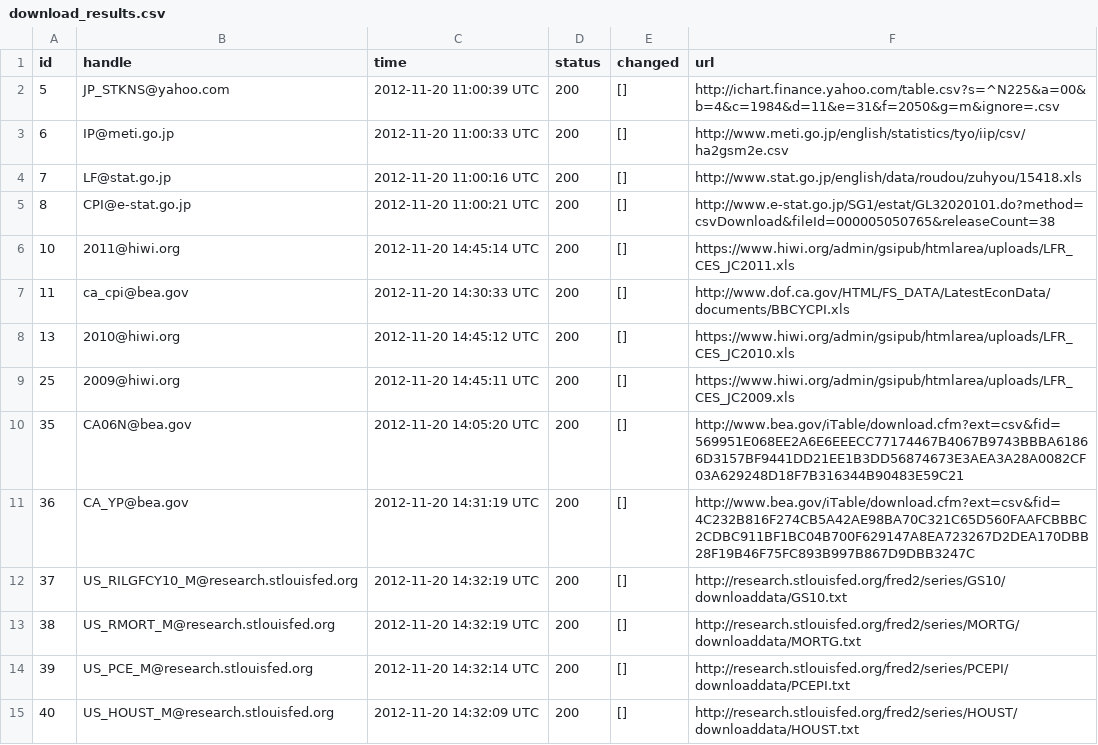
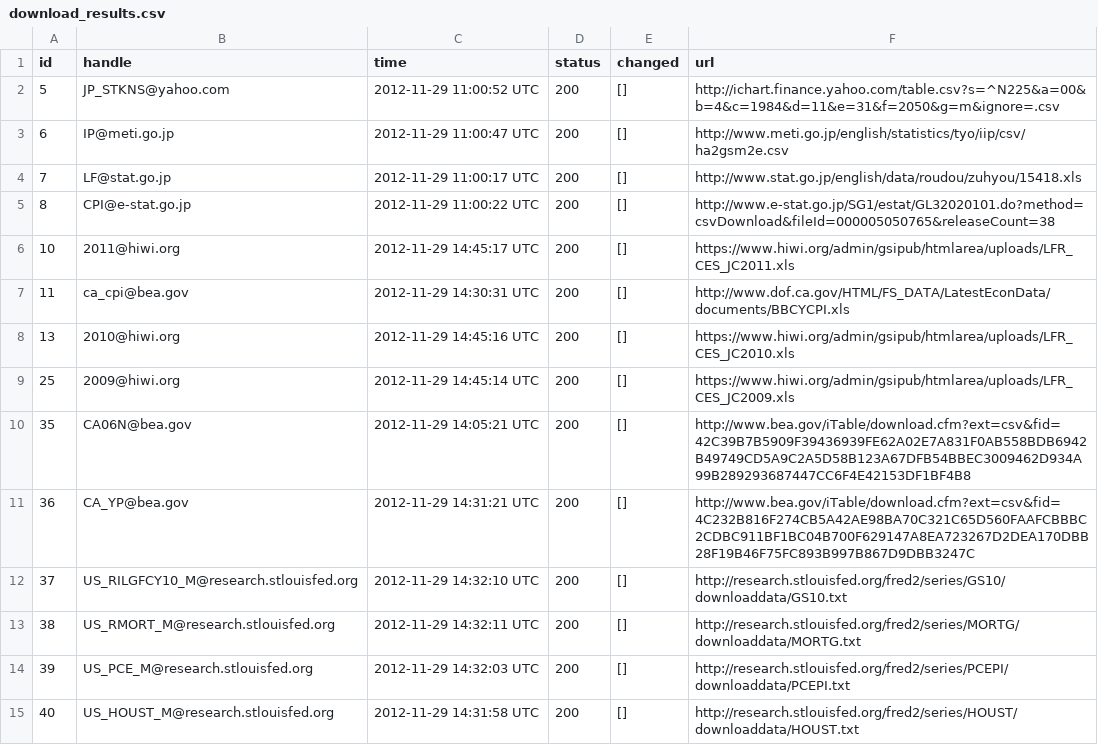
Before and after one commit to bentut/udaman, a CSV file: public/download_results.csv, drawn as a sheet; only a part is shown; the diff covers the shown part only.

```diff
--- a/public/download_results.csv
+++ b/public/download_results.csv
@@ -1,15 +1,15 @@
 id,handle,time,status,changed,url
-5,JP_STKNS@yahoo.com,2012-11-20 11:00:39 UTC,200,[],http://ichart.finance.yahoo.com/table.csv?s=^N225&a=00&b=4&c=1984&d=11&e=31&f=2050&g=m&ignore=.csv
-6,IP@meti.go.jp,2012-11-20 11:00:33 UTC,200,[],http://www.meti.go.jp/english/statistics/tyo/iip/csv/ha2gsm2e.csv
-7,LF@stat.go.jp,2012-11-20 11:00:16 UTC,200,[],http://www.stat.go.jp/english/data/roudou/zuhyou/15418.xls
-8,CPI@e-stat.go.jp,2012-11-20 11:00:21 UTC,200,[],http://www.e-stat.go.jp/SG1/estat/GL32020101.do?method=csvDownload&fileId=000005050765&releaseCount=38
-10,2011@hiwi.org,2012-11-20 14:45:14 UTC,200,[],https://www.hiwi.org/admin/gsipub/htmlarea/uploads/LFR_CES_JC2011.xls
-11,ca_cpi@bea.gov,2012-11-20 14:30:33 UTC,200,[],http://www.dof.ca.gov/HTML/FS_DATA/LatestEconData/documents/BBCYCPI.xls
-13,2010@hiwi.org,2012-11-20 14:45:12 UTC,200,[],https://www.hiwi.org/admin/gsipub/htmlarea/uploads/LFR_CES_JC2010.xls
-25,2009@hiwi.org,2012-11-20 14:45:11 UTC,200,[],https://www.hiwi.org/admin/gsipub/htmlarea/uploads/LFR_CES_JC2009.xls
-35,CA06N@bea.gov,2012-11-20 14:05:20 UTC,200,[],http://www.bea.gov/iTable/download.cfm?ext=csv&fid=569951E068EE2A6E6EEECC77174467B4067B9743BBBA61866D3157BF9441DD21EE1B3DD56874673E3AEA3A28A0082CF03A629248D18F7B316344B90483E59C21
-36,CA_YP@bea.gov,2012-11-20 14:31:19 UTC,200,[],http://www.bea.gov/iTable/download.cfm?ext=csv&fid=4C232B816F274CB5A42AE98BA70C321C65D560FAAFCBBBC2CDBC911BF1BC04B700F629147A8EA723267D2DEA170DBB28F19B46F75FC893B997B867D9DBB3247C
-37,US_RILGFCY10_M@research.stlouisfed.org,2012-11-20 14:32:19 UTC,200,[],http://research.stlouisfed.org/fred2/series/GS10/downloaddata/GS10.txt
-38,US_RMORT_M@research.stlouisfed.org,2012-11-20 14:32:19 UTC,200,[],http://research.stlouisfed.org/fred2/series/MORTG/downloaddata/MORTG.txt
-39,US_PCE_M@research.stlouisfed.org,2012-11-20 14:32:14 UTC,200,[],http://research.stlouisfed.org/fred2/series/PCEPI/downloaddata/PCEPI.txt
-40,US_HOUST_M@research.stlouisfed.org,2012-11-20 14:32:09 UTC,200,[],http://research.stlouisfed.org/fred2/series/HOUST/downloaddata/HOUST.txt
+5,JP_STKNS@yahoo.com,2012-11-29 11:00:52 UTC,200,[],http://ichart.finance.yahoo.com/table.csv?s=^N225&a=00&b=4&c=1984&d=11&e=31&f=2050&g=m&ignore=.csv
+6,IP@meti.go.jp,2012-11-29 11:00:47 UTC,200,[],http://www.meti.go.jp/english/statistics/tyo/iip/csv/ha2gsm2e.csv
+7,LF@stat.go.jp,2012-11-29 11:00:17 UTC,200,[],http://www.stat.go.jp/english/data/roudou/zuhyou/15418.xls
+8,CPI@e-stat.go.jp,2012-11-29 11:00:22 UTC,200,[],http://www.e-stat.go.jp/SG1/estat/GL32020101.do?method=csvDownload&fileId=000005050765&releaseCount=38
+10,2011@hiwi.org,2012-11-29 14:45:17 UTC,200,[],https://www.hiwi.org/admin/gsipub/htmlarea/uploads/LFR_CES_JC2011.xls
+11,ca_cpi@bea.gov,2012-11-29 14:30:31 UTC,200,[],http://www.dof.ca.gov/HTML/FS_DATA/LatestEconData/documents/BBCYCPI.xls
+13,2010@hiwi.org,2012-11-29 14:45:16 UTC,200,[],https://www.hiwi.org/admin/gsipub/htmlarea/uploads/LFR_CES_JC2010.xls
+25,2009@hiwi.org,2012-11-29 14:45:14 UTC,200,[],https://www.hiwi.org/admin/gsipub/htmlarea/uploads/LFR_CES_JC2009.xls
+35,CA06N@bea.gov,2012-11-29 14:05:21 UTC,200,[],http://www.bea.gov/iTable/download.cfm?ext=csv&fid=42C39B7B5909F39436939FE62A02E7A831F0AB558BDB6942B49749CD5A9C2A5D58B123A67DFB54BBEC3009462D934A99B289293687447CC6F4E42153DF1BF4B8
+36,CA_YP@bea.gov,2012-11-29 14:31:21 UTC,200,[],http://www.bea.gov/iTable/download.cfm?ext=csv&fid=4C232B816F274CB5A42AE98BA70C321C65D560FAAFCBBBC2CDBC911BF1BC04B700F629147A8EA723267D2DEA170DBB28F19B46F75FC893B997B867D9DBB3247C
+37,US_RILGFCY10_M@research.stlouisfed.org,2012-11-29 14:32:10 UTC,200,[],http://research.stlouisfed.org/fred2/series/GS10/downloaddata/GS10.txt
+38,US_RMORT_M@research.stlouisfed.org,2012-11-29 14:32:11 UTC,200,[],http://research.stlouisfed.org/fred2/series/MORTG/downloaddata/MORTG.txt
+39,US_PCE_M@research.stlouisfed.org,2012-11-29 14:32:03 UTC,200,[],http://research.stlouisfed.org/fred2/series/PCEPI/downloaddata/PCEPI.txt
+40,US_HOUST_M@research.stlouisfed.org,2012-11-29 14:31:58 UTC,200,[],http://research.stlouisfed.org/fred2/series/HOUST/downloaddata/HOUST.txt
```
Also changed, not shown: 139 edited cells elsewhere in this file, public/dp_added.csv, public/packager_output.csv, 6 other files.
